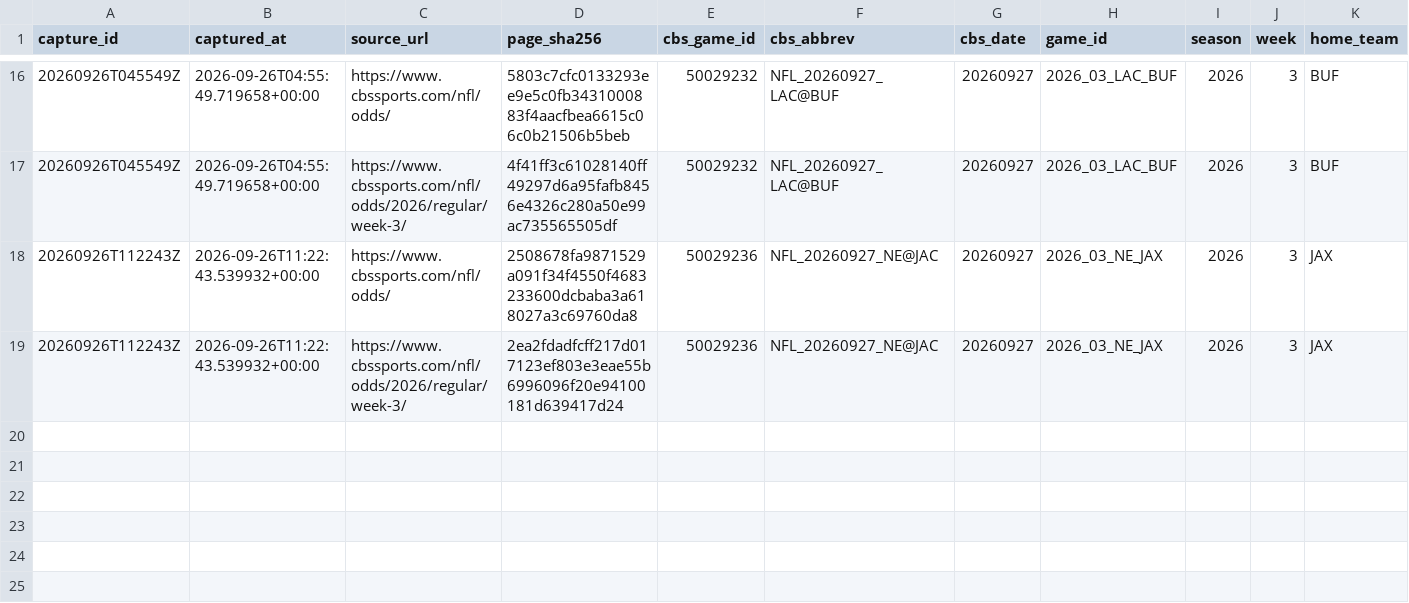
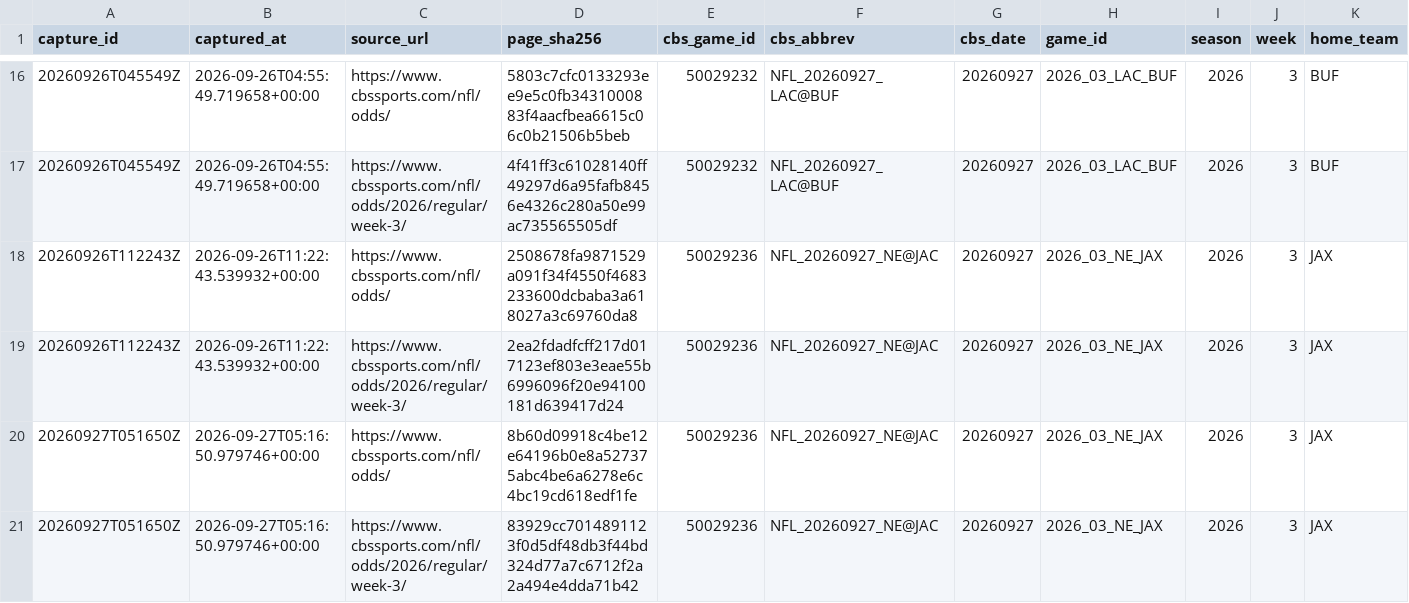
Before and after one commit to wbblanck/NFL_ATS, a CSV file: data/lines/cbs_open_flags.csv, drawn as a sheet; only a part is shown, gaps mark what is left out; rows hold the shown columns only; the diff names each change by its address in the sheet, - before the commit and + after, or states it on an @@ line.

Commit message:
lines: CBS capture 2026-09-27T05:16Z

```diff
--- a/data/lines/cbs_open_flags.csv
+++ b/data/lines/cbs_open_flags.csv
+row 20: 20260927T051650Z | 2026-09-27T05:16:50.979746+00:00 | https://www.cbssports.com/nfl/odds/ | 8b60d09918c4be12e64196b0e8a527375abc4be6a6278e6c4bc19cd618edf1fe | 50029236 | NFL_20260927_NE@JAC | 20260927 | 2026_03_NE_JAX | 2026 | 3 | JAX
+row 21: 20260927T051650Z | 2026-09-27T05:16:50.979746+00:00 | https://www.cbssports.com/nfl/odds/2026/regular/week-3/ | 83929cc7014891123f0d5df48db3f44bd324d77a7c6712f2a2a494e4dda71b42 | 50029236 | NFL_20260927_NE@JAC | 20260927 | 2026_03_NE_JAX | 2026 | 3 | JAX
```
Also changed, not shown: data/lines/cbs_open_frozen.csv, data/lines/raw_cbs/index.csv, 3 other files.
